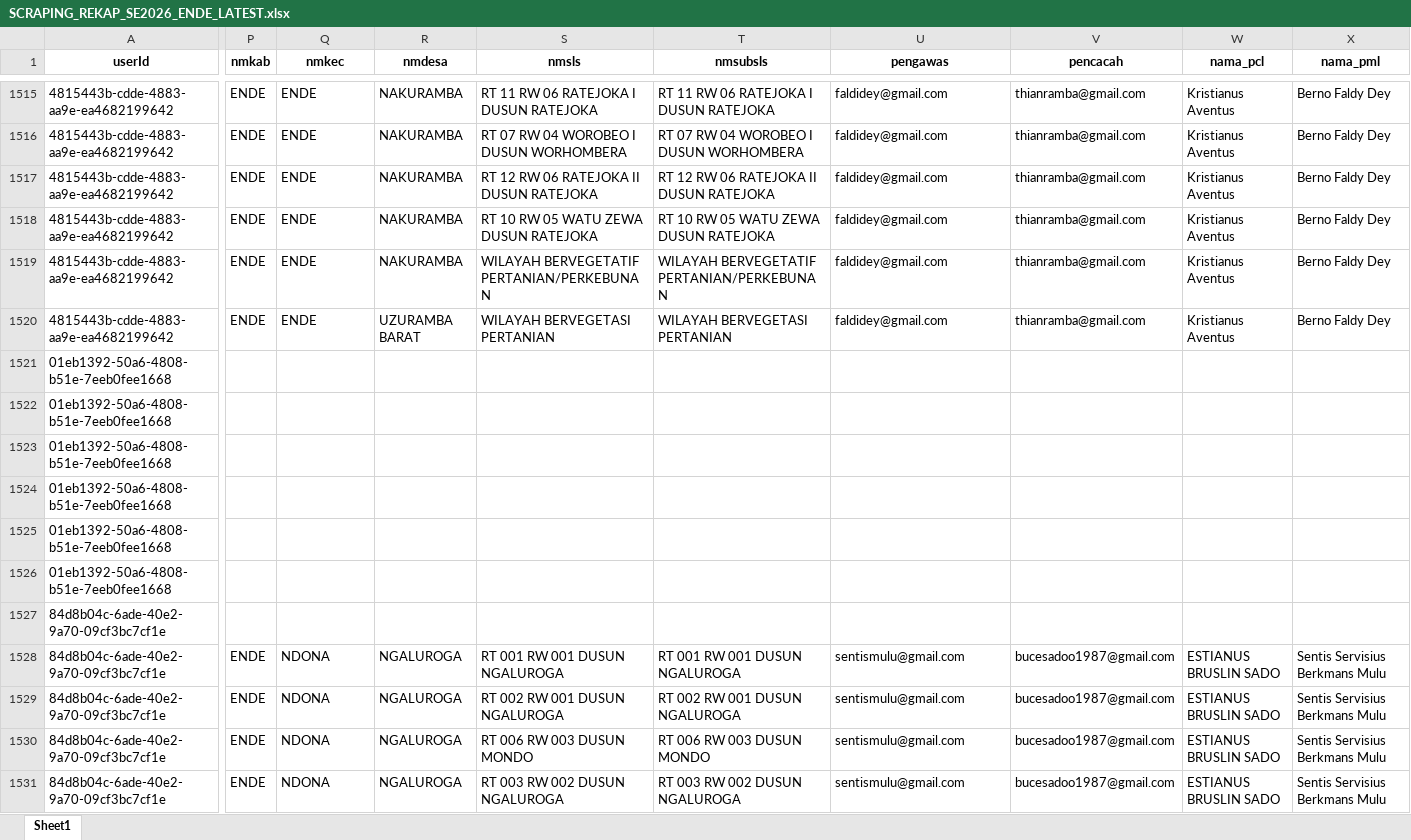
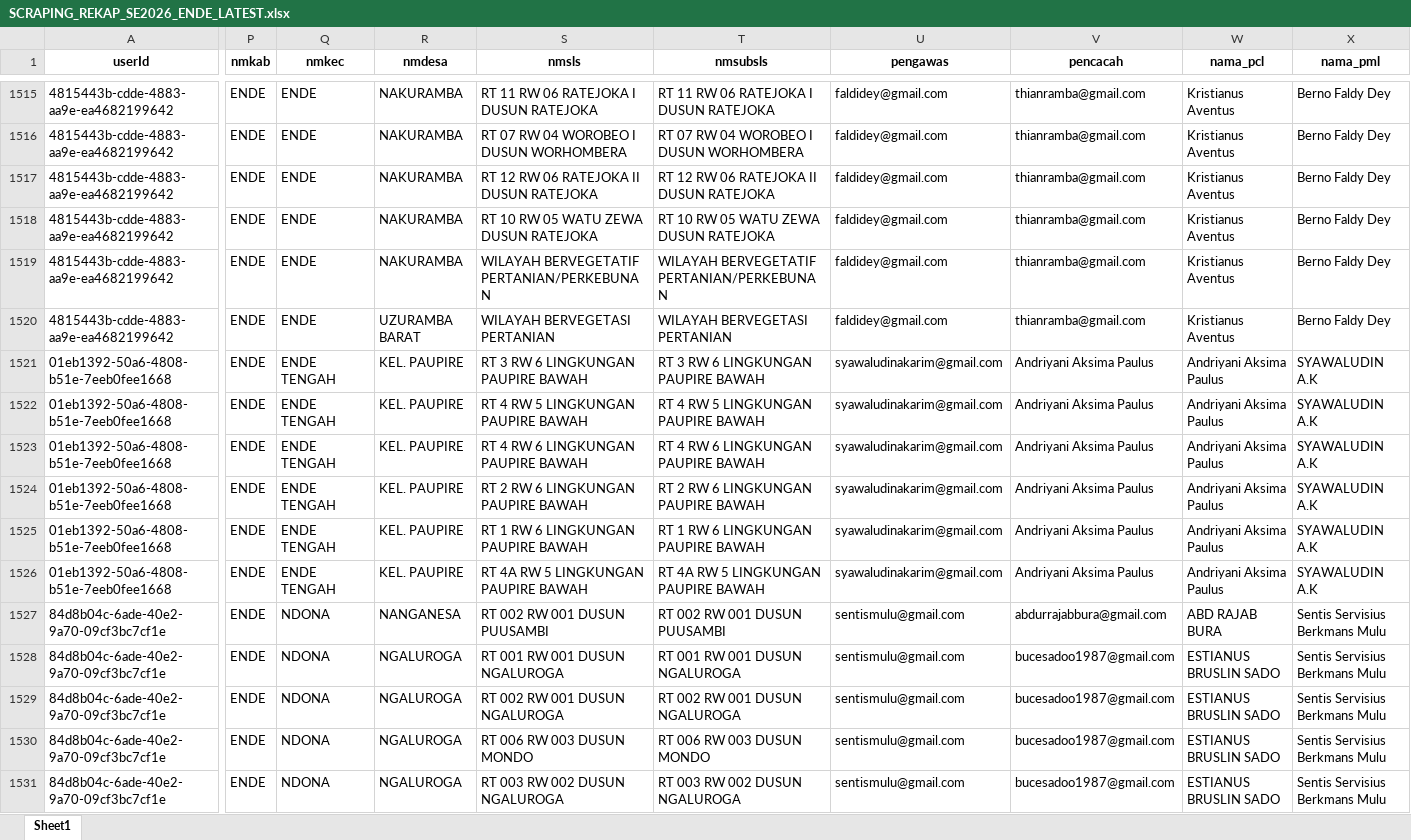
Before and after one commit to andrewmarulitua/monitoring-se2026, an Excel workbook: data/SCRAPING_REKAP_SE2026_ENDE_LATEST.xlsx, sheet Sheet1, drawn as a sheet; only a part is shown, gaps mark what is left out; values as stored, in another font and other column widths than the file's, no borders; the diff covers the shown part only; the diff names each change by its address in the sheet, - before the commit and + after, or states it on an @@ line.

```diff
--- a/data/SCRAPING_REKAP_SE2026_ENDE_LATEST.xlsx (sheet Sheet1)
+++ b/data/SCRAPING_REKAP_SE2026_ENDE_LATEST.xlsx (sheet Sheet1)
-P1521:P1527 (nmkab): (empty)
+P1521:P1527 (nmkab): ENDE
-Q1521:Q1526 (nmkec): (empty)
+Q1521:Q1526 (nmkec): ENDE TENGAH
-R1521:R1526 (nmdesa): (empty)
+R1521:R1526 (nmdesa): KEL. PAUPIRE
-S1521 (nmsls): (empty)
+S1521 (nmsls): RT 3 RW 6 LINGKUNGAN PAUPIRE BAWAH
-T1521 (nmsubsls): (empty)
+T1521 (nmsubsls): RT 3 RW 6 LINGKUNGAN PAUPIRE BAWAH
-U1521:U1526 (pengawas): (empty)
+U1521:U1526 (pengawas): syawaludinakarim@gmail.com
-V1521:V1526 (pencacah): (empty)
+V1521:V1526 (pencacah): Andriyani Aksima Paulus
-W1521:W1526 (nama_pcl): (empty)
+W1521:W1526 (nama_pcl): Andriyani Aksima Paulus
-X1521:X1526 (nama_pml): (empty)
+X1521:X1526 (nama_pml): SYAWALUDIN A.K
-S1522 (nmsls): (empty)
+S1522 (nmsls): RT 4 RW 5 LINGKUNGAN PAUPIRE BAWAH
-T1522 (nmsubsls): (empty)
+T1522 (nmsubsls): RT 4 RW 5 LINGKUNGAN PAUPIRE BAWAH
-S1523 (nmsls): (empty)
+S1523 (nmsls): RT 4 RW 6 LINGKUNGAN PAUPIRE BAWAH
-T1523 (nmsubsls): (empty)
+T1523 (nmsubsls): RT 4 RW 6 LINGKUNGAN PAUPIRE BAWAH
-S1524 (nmsls): (empty)
+S1524 (nmsls): RT 2 RW 6 LINGKUNGAN PAUPIRE BAWAH
-T1524 (nmsubsls): (empty)
+T1524 (nmsubsls): RT 2 RW 6 LINGKUNGAN PAUPIRE BAWAH
-S1525 (nmsls): (empty)
+S1525 (nmsls): RT 1 RW 6 LINGKUNGAN PAUPIRE BAWAH
-T1525 (nmsubsls): (empty)
+T1525 (nmsubsls): RT 1 RW 6 LINGKUNGAN PAUPIRE BAWAH
-S1526 (nmsls): (empty)
+S1526 (nmsls): RT 4A RW 5 LINGKUNGAN PAUPIRE BAWAH
-T1526 (nmsubsls): (empty)
+T1526 (nmsubsls): RT 4A RW 5 LINGKUNGAN PAUPIRE BAWAH
-Q1527 (nmkec): (empty)
+Q1527 (nmkec): NDONA
-R1527 (nmdesa): (empty)
+R1527 (nmdesa): NANGANESA
-S1527 (nmsls): (empty)
+S1527 (nmsls): RT 002 RW 001 DUSUN PUUSAMBI
-T1527 (nmsubsls): (empty)
+T1527 (nmsubsls): RT 002 RW 001 DUSUN PUUSAMBI
-U1527 (pengawas): (empty)
+U1527 (pengawas): sentismulu@gmail.com
-V1527 (pencacah): (empty)
+V1527 (pencacah): abdurrajabbura@gmail.com
-W1527 (nama_pcl): (empty)
+W1527 (nama_pcl): ABD RAJAB BURA
-X1527 (nama_pml): (empty)
+X1527 (nama_pml): Sentis Servisius Berkmans Mulu
```
Also changed, not shown: 288 edited cells elsewhere in this sheet.
